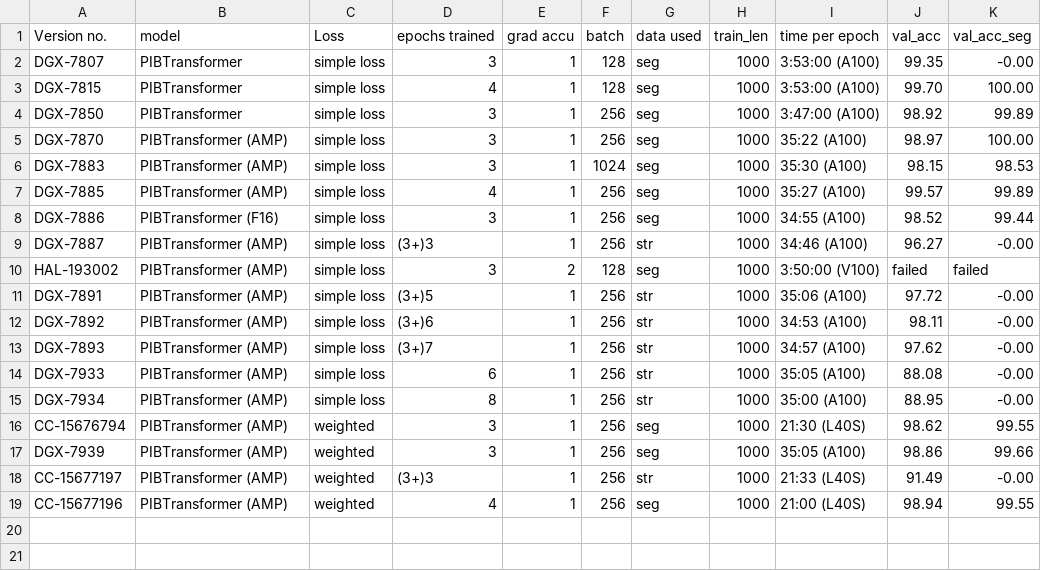
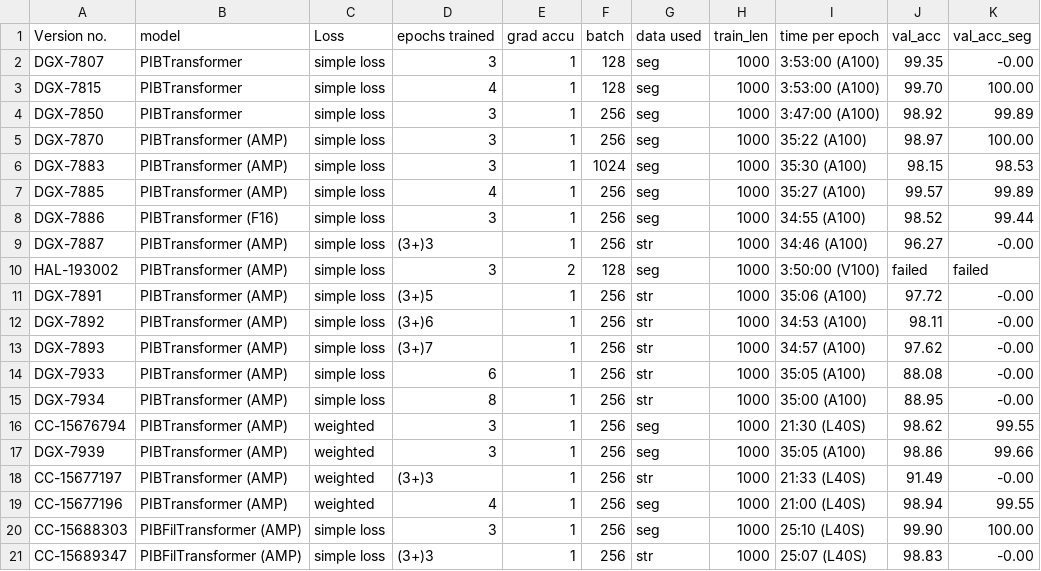
Before and after one commit to bakhil/pib, a CSV file: experiment-tracking.csv, drawn as a sheet; the diff names each change by its address in the sheet, - before the commit and + after, or states it on an @@ line.

Commit message:
Low pass filtering with larger model

```diff
--- a/experiment-tracking.csv
+++ b/experiment-tracking.csv
+row 20: CC-15688303 | PIBFilTransformer (AMP) | simple loss | 3 | 1 | 256 | seg | 1000 | 25:10 (L40S) | 99.90 | 100.00
+row 21: CC-15689347 | PIBFilTransformer (AMP) | simple loss | (3+)3 | 1 | 256 | str | 1000 | 25:07 (L40S) | 98.83 | -0.00
```
Also changed, not shown: 2 other files.
